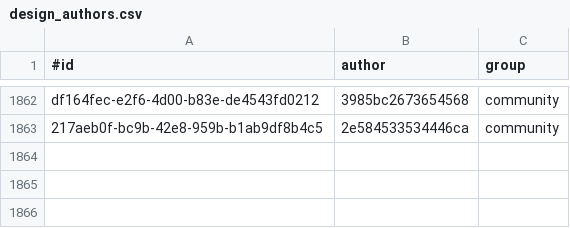
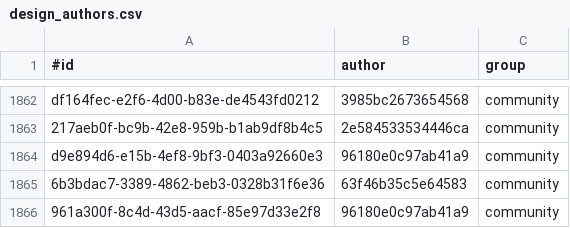
Before and after one commit to KlaudiuszLedwoch/Iron-Admiral, a CSV file: payload/Mods/IronAdmiralDesigns/design_authors.csv, drawn as a sheet; only a part is shown, gaps mark what is left out; the diff names each change by its address in the sheet, - before the commit and + after, or states it on an @@ line.

Commit message:
Data and installer from development 36557b17

```diff
--- a/payload/Mods/IronAdmiralDesigns/design_authors.csv
+++ b/payload/Mods/IronAdmiralDesigns/design_authors.csv
+row 1864: d9e894d6-e15b-4ef8-9bf3-0403a92660e3 | 96180e0c97ab41a9 | community
+row 1865: 6b3bdac7-3389-4862-beb3-0328b31f6e36 | 63f46b35c5e64583 | community
+row 1866: 961a300f-8c4d-43d5-aacf-85e97d33e2f8 | 96180e0c97ab41a9 | community
```
Also changed, not shown: 5 other files.
